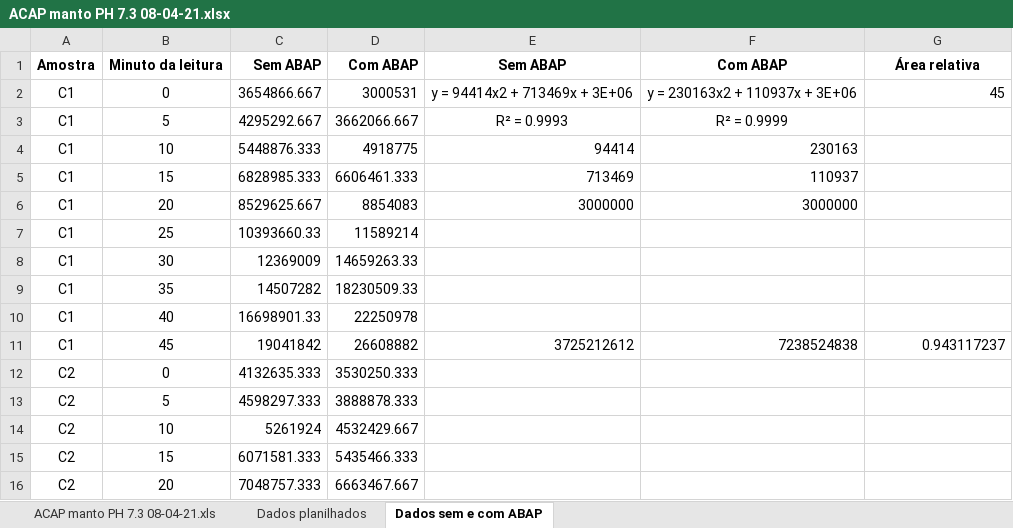
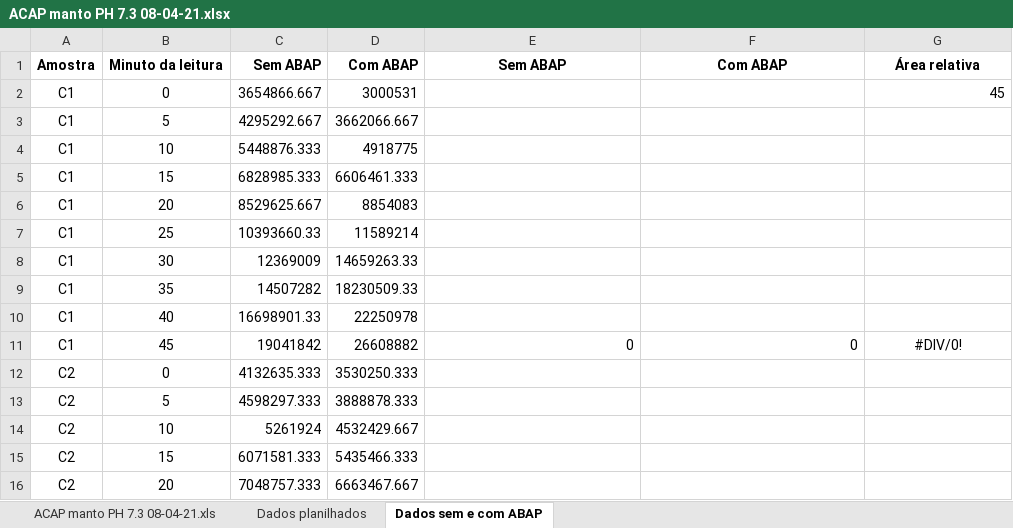
Before and after one commit to abaldezjr/rep-doc, an Excel workbook: doc/ACAP manto PH 7.3 08-04-21.xlsx, sheet Dados sem e com ABAP, drawn as a sheet; only a part is shown; values as stored, in another font and other column widths than the file's, no borders; charts and pictures not drawn; the diff names each change by its address in the sheet, - before the commit and + after, or states it on an @@ line.

```diff
--- a/doc/ACAP manto PH 7.3 08-04-21.xlsx (sheet Dados sem e com ABAP)
+++ b/doc/ACAP manto PH 7.3 08-04-21.xlsx (sheet Dados sem e com ABAP)
-E2: y = 94414x2 + 713469x + 3E+06
+E2: (empty)
-F2: y = 230163x2 + 110937x + 3E+06
+F2: (empty)
-E3: R² = 0.9993
+E3: (empty)
-F3: R² = 0.9999
+F3: (empty)
-E4: 94414
+E4: (empty)
-F4: 230163
+F4: (empty)
-E5: 713469
+E5: (empty)
-F5: 110937
+F5: (empty)
-E6: 3000000
+E6: (empty)
-F6: 3000000
+F6: (empty)
-E11: 3725212612
+E11: 0
-F11: 7238524838
+F11: 0
-G11: 0.943117237
+G11: #DIV/0!
-G11 alignment: right
+G11 alignment: center
```
Also changed, not shown: sheet Dados planilhados, formulas that keep their value, charts or pictures, doc/ACAP DG PH 7.6 31-03-21.xlsx, doc/ACAP DG PH 8.1 31-03-21.xlsx, 1 other file.
